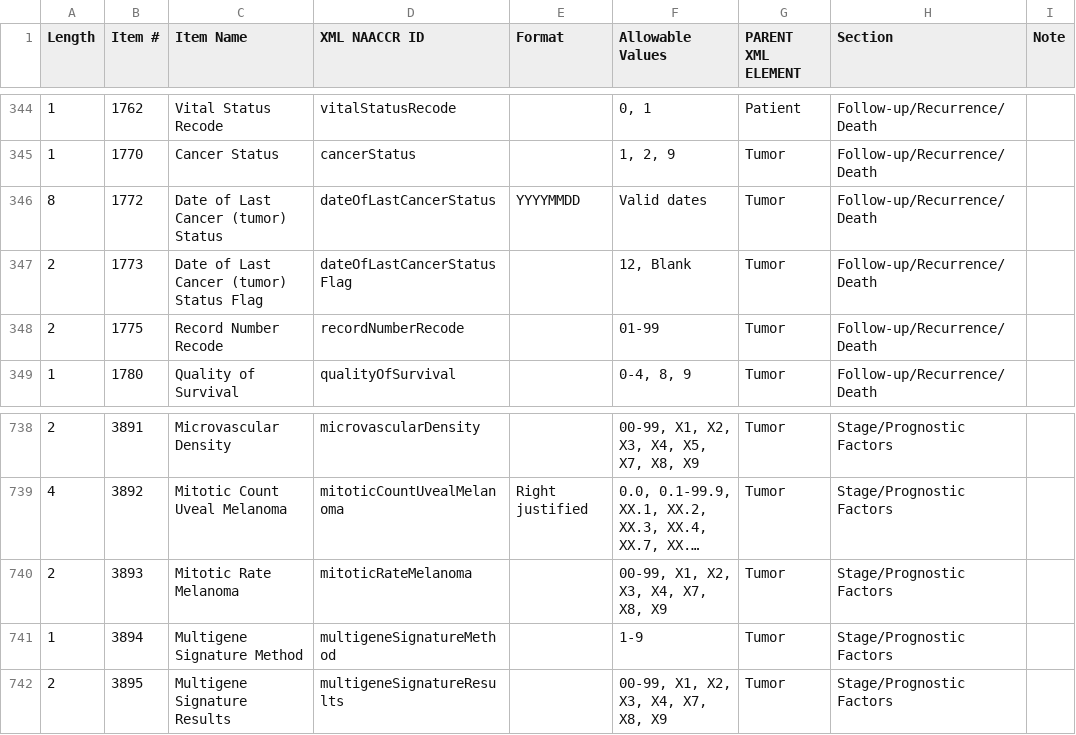
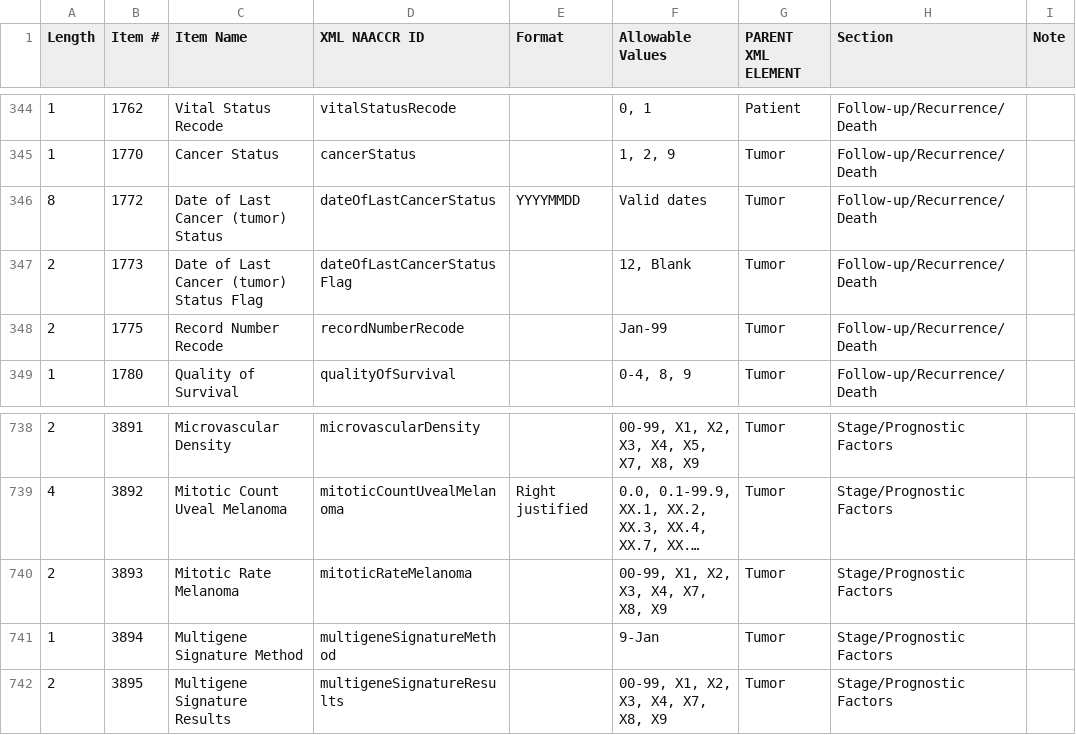
Before and after one commit to imsweb/naaccr-xml, a CSV file: docs/naaccr-22/Vol II v22 Layout for N22 Base dictionary.csv, drawn as a sheet; only a part is shown, gaps mark what is left out; long unchanged cells end in …; the diff covers the shown part only; the diff names each change by its address in the sheet, - before the commit and + after, or states it on an @@ line.

```diff
--- a/docs/naaccr-22/Vol II v22 Layout for N22 Base dictionary.csv
+++ b/docs/naaccr-22/Vol II v22 Layout for N22 Base dictionary.csv
-F348 (Allowable Values): 01-99
+F348 (Allowable Values): Jan-99
-F741 (Allowable Values): 1-9
+F741 (Allowable Values): 9-Jan
```
Also changed, not shown: 9 edited cells elsewhere in this file.
